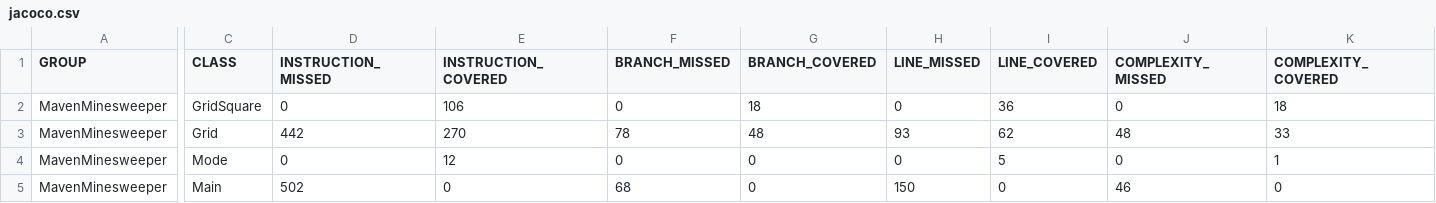
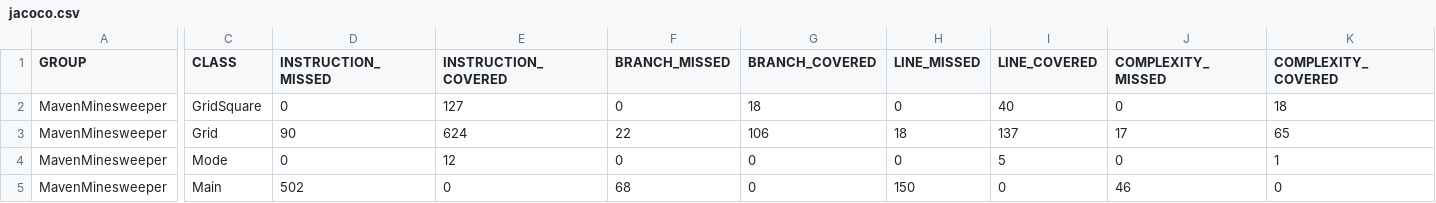
Before and after one commit to Ghost5453/TSI-Minesweaper, a CSV file: target/site/jacoco/jacoco.csv, drawn as a sheet; only a part is shown, gaps mark what is left out; the diff covers the shown part only; the diff names each change by its address in the sheet, - before the commit and + after, or states it on an @@ line.

```diff
--- a/target/site/jacoco/jacoco.csv
+++ b/target/site/jacoco/jacoco.csv
-E2 (INSTRUCTION_COVERED): 106
+E2 (INSTRUCTION_COVERED): 127
-I2 (LINE_COVERED): 36
+I2 (LINE_COVERED): 40
-D3 (INSTRUCTION_MISSED): 442
+D3 (INSTRUCTION_MISSED): 90
-E3 (INSTRUCTION_COVERED): 270
+E3 (INSTRUCTION_COVERED): 624
-F3 (BRANCH_MISSED): 78
+F3 (BRANCH_MISSED): 22
-G3 (BRANCH_COVERED): 48
+G3 (BRANCH_COVERED): 106
-H3 (LINE_MISSED): 93
+H3 (LINE_MISSED): 18
-I3 (LINE_COVERED): 62
+I3 (LINE_COVERED): 137
-J3 (COMPLEXITY_MISSED): 48
+J3 (COMPLEXITY_MISSED): 17
-K3 (COMPLEXITY_COVERED): 33
+K3 (COMPLEXITY_COVERED): 65
```
Also changed, not shown: 2 edited cells elsewhere in this file, 22 other files.
